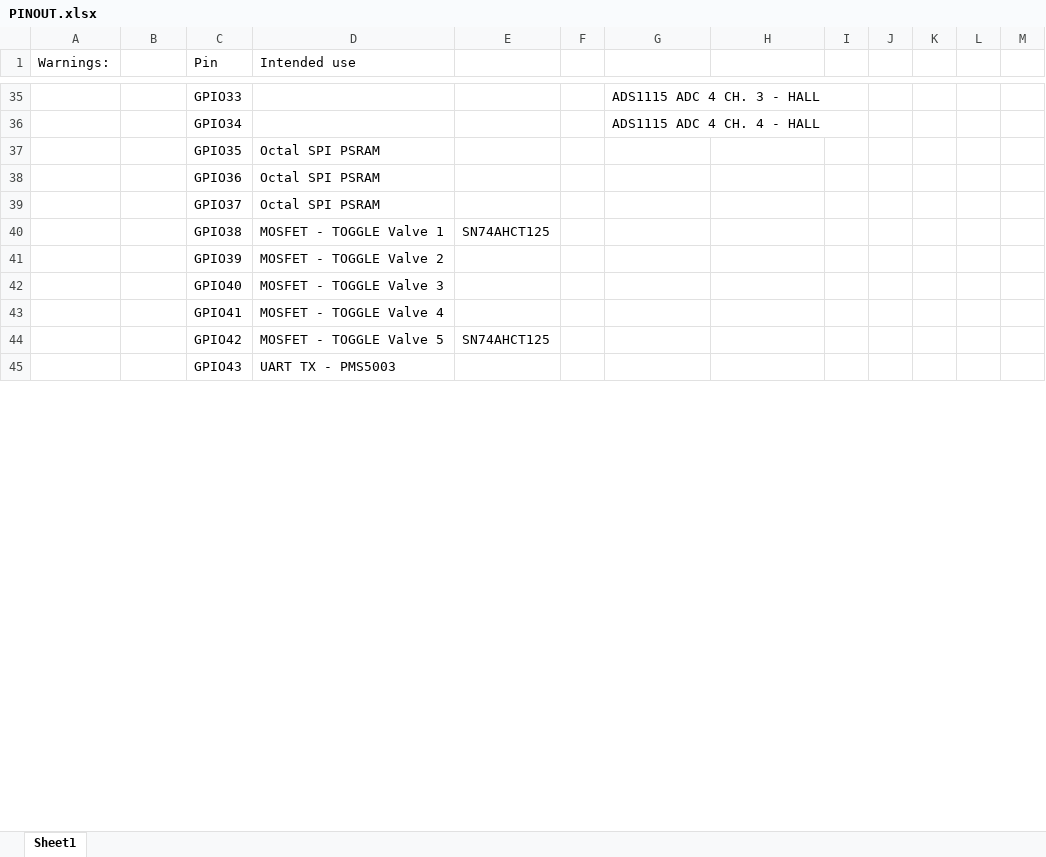
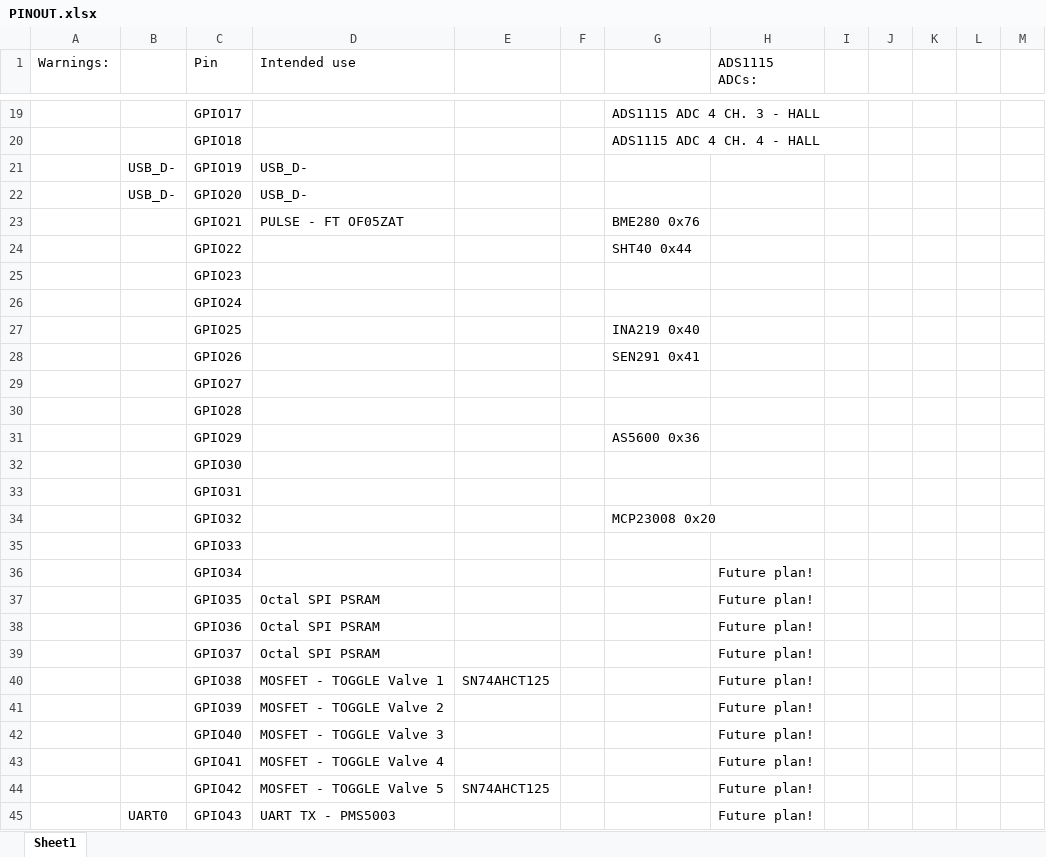
Before and after one commit to quinkq/solarium_1, an Excel workbook: PINOUT.xlsx, sheet Sheet1, drawn as a sheet; only a part is shown, gaps mark what is left out; values as stored, in another font and other column widths than the file's, no cell formats; charts and pictures not drawn; removed rows and columns are numbered as before the commit, all else as after; rows hold the shown columns only; the diff covers the shown part only; the diff names each change by its address in the sheet, - before the commit and + after, or states it on an @@ line.

```diff
--- a/PINOUT.xlsx (sheet Sheet1)
+++ b/PINOUT.xlsx (sheet Sheet1)
+column J, empty
-column K, empty
-H1: (empty)
+H1: ADS1115 ADCs:
-C19 (Pin): GPIO33
+C19 (Pin): GPIO17
-C20 (Pin): GPIO34
+C20 (Pin): GPIO18
+row 21:  | USB_D- | GPIO19 | USB_D-
+row 22:  | USB_D- | GPIO20 | USB_D-
+row 23:  |  | GPIO21 | PULSE - FT OF05ZAT |  |  | BME280 0x76
+row 24:  |  | GPIO22 |  |  |  | SHT40 0x44
+row 25:  |  | GPIO23
+row 26:  |  | GPIO24
+row 27:  |  | GPIO25 |  |  |  | INA219 0x40
+row 28:  |  | GPIO26 |  |  |  | SEN291 0x41
+row 29:  |  | GPIO27
+row 30:  |  | GPIO28
+row 31:  |  | GPIO29 |  |  |  | AS5600 0x36
+row 32:  |  | GPIO30
+row 33:  |  | GPIO31
+row 34:  |  | GPIO32 |  |  |  | MCP23008 0x20
+row 35:  |  | GPIO33
+row 36:  |  | GPIO34 |  |  |  |  | Future plan!
-H37:H45 (ADS1115 ADCs:): (empty)
+H37:H45 (ADS1115 ADCs:): Future plan!
-B45: (empty)
+B45: UART0
```
Also changed, not shown: 10 added rows, 26 removed rows and 23 edited cells elsewhere in this sheet, cell formats, charts or pictures, 37 other files.
